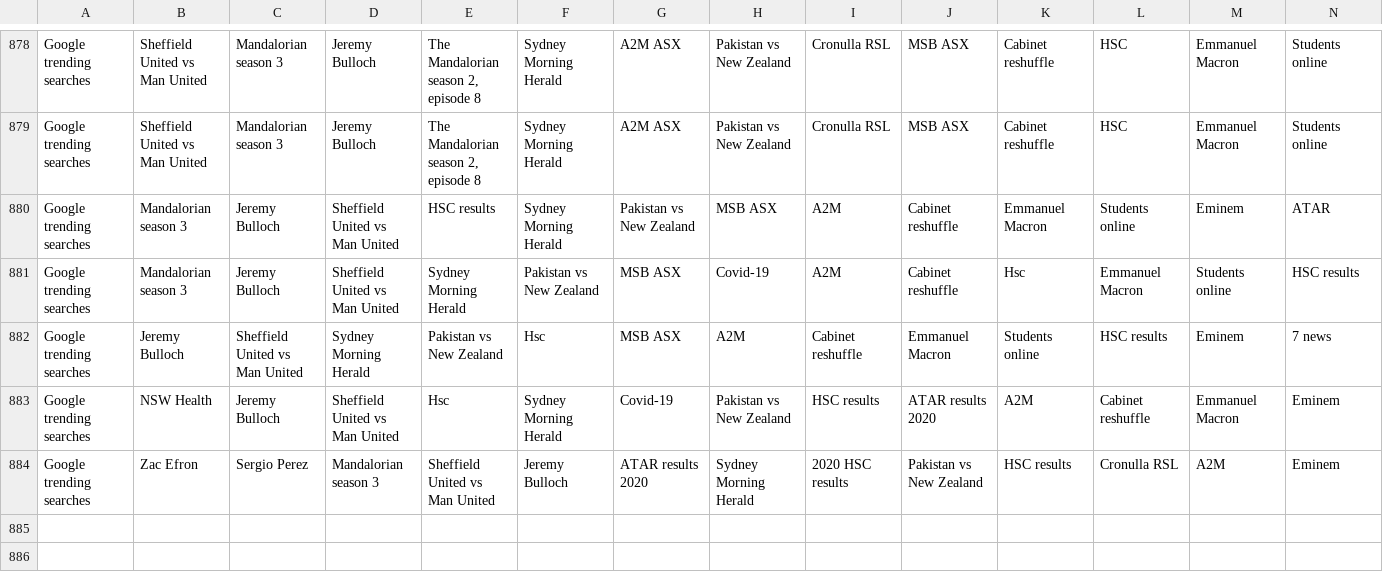
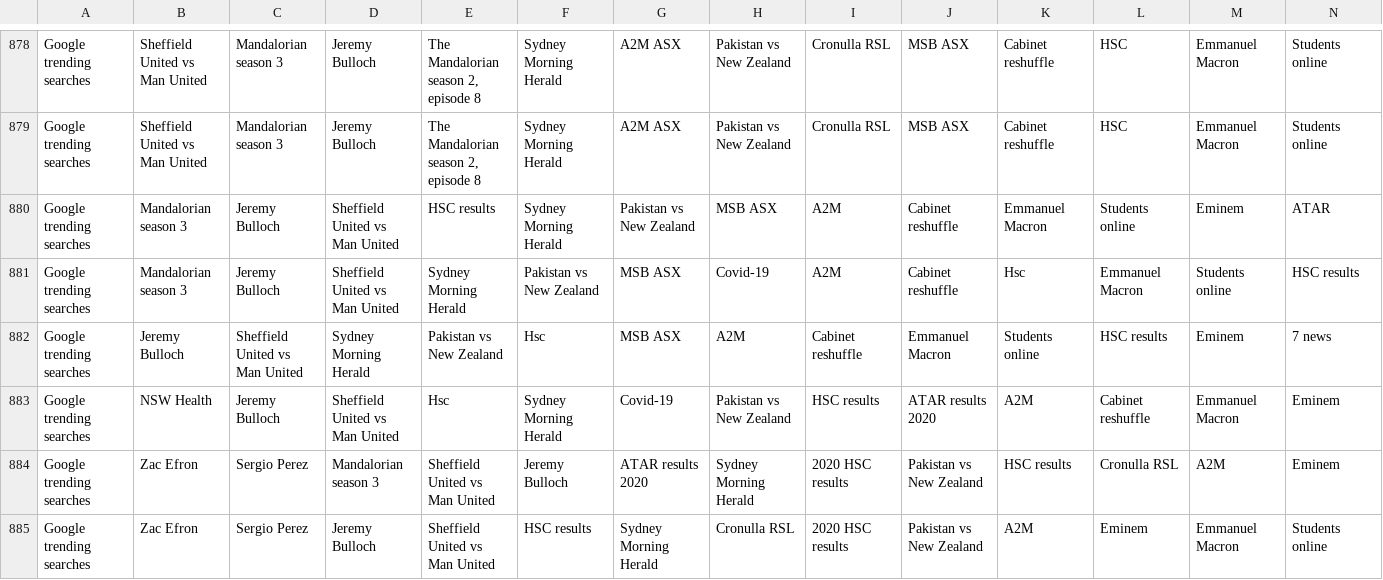
Before and after one commit to joshnicholas/data, a CSV file: Aus_google_trends.csv, drawn as a sheet; only a part is shown, gaps mark what is left out; rows hold the shown columns only; the diff names each change by its address in the sheet, - before the commit and + after, or states it on an @@ line.

Commit message:
Latest data: Sat Dec 19 02:39:05 UTC 2020

```diff
--- a/Aus_google_trends.csv
+++ b/Aus_google_trends.csv
+row 885: Google trending searches | Zac Efron | Sergio Perez | Jeremy Bulloch | Sheffield United vs Man United | HSC results | Sydney Morning Herald | Cronulla RSL | 2020 HSC results | Pakistan vs New Zealand | A2M | Eminem | Emmanuel Macron | Students online
```
